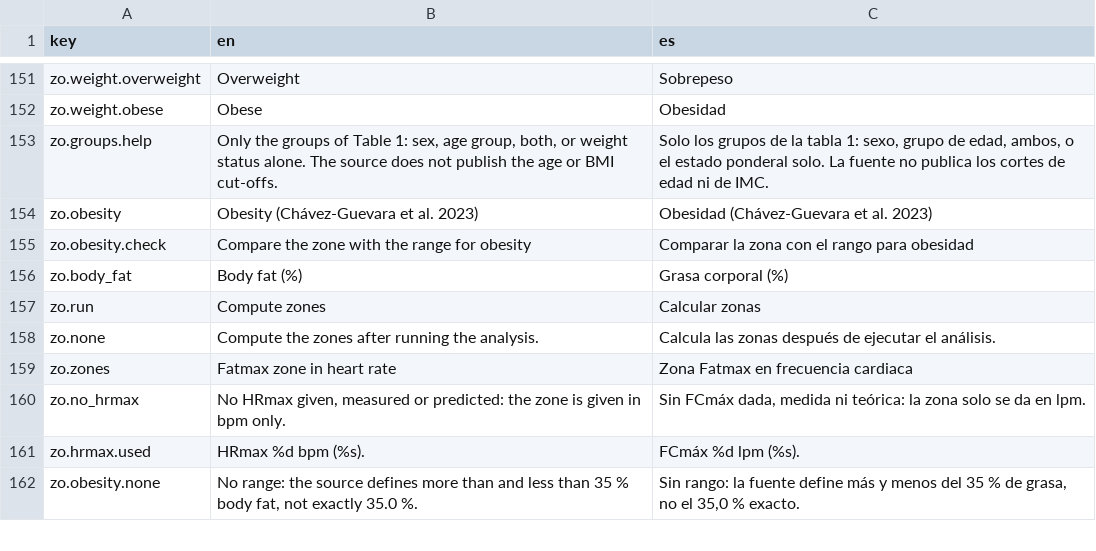
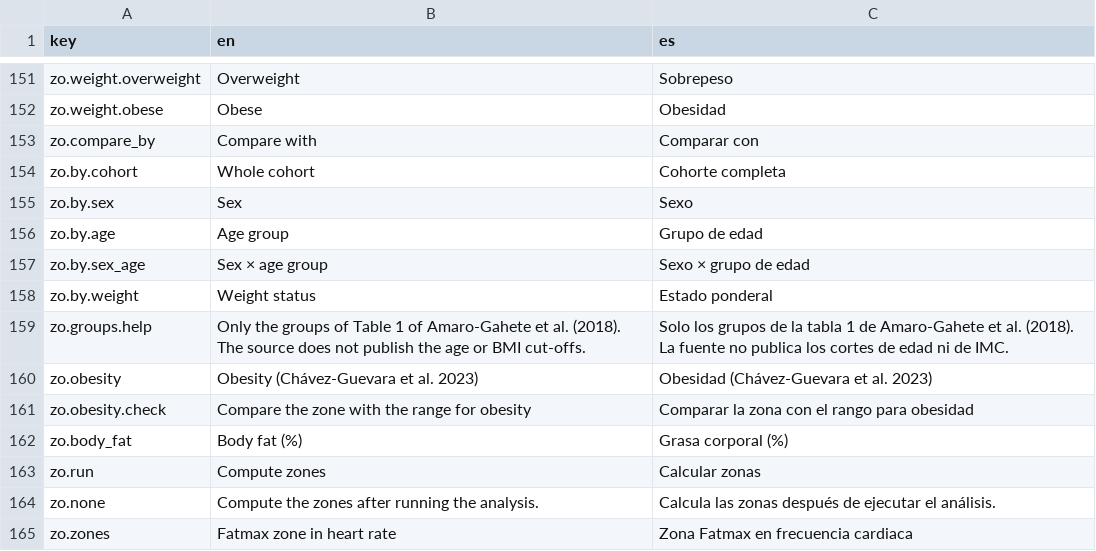
Before and after one commit to JorgeDelro/MFO, a CSV file: inst/app/i18n.csv, drawn as a sheet; only a part is shown, gaps mark what is left out; the shorter side is filled out with more unchanged rows.

```diff
--- a/inst/app/i18n.csv
+++ b/inst/app/i18n.csv
@@ -152,3 +152,9 @@
 "zo.weight.obese","Obese","Obesidad"
-"zo.groups.help","Only the groups of Table 1: sex, age group, both, or weight status alone. The source does not publish the age or BMI cut-offs.","Solo los grupos de la tabla 1: sexo, grupo de edad, ambos, o el estado ponderal solo. La fuente no publica los cortes de edad ni de IMC."
+"zo.compare_by","Compare with","Comparar con"
+"zo.by.cohort","Whole cohort","Cohorte completa"
+"zo.by.sex","Sex","Sexo"
+"zo.by.age","Age group","Grupo de edad"
+"zo.by.sex_age","Sex × age group","Sexo × grupo de edad"
+"zo.by.weight","Weight status","Estado ponderal"
+"zo.groups.help","Only the groups of Table 1 of Amaro-Gahete et al. (2018). The source does not publish the age or BMI cut-offs.","Solo los grupos de la tabla 1 de Amaro-Gahete et al. (2018). La fuente no publica los cortes de edad ni de IMC."
 "zo.obesity","Obesity (Chávez-Guevara et al. 2023)","Obesidad (Chávez-Guevara et al. 2023)"
```
Also changed, not shown: 2 other files.
